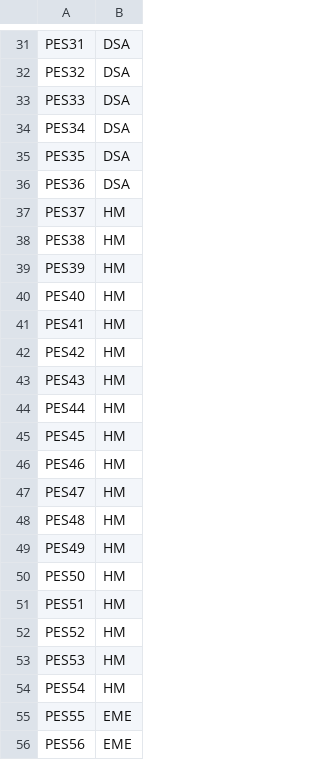
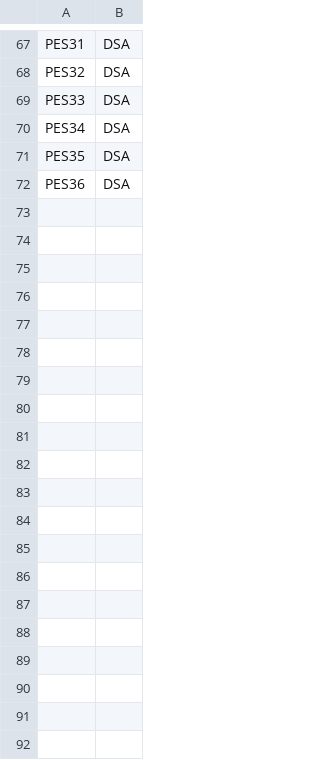
Before and after one commit to madhavmk/Exam-Seating-Allocation, a CSV file: Group_2/student-details.csv, drawn as a sheet; only a part is shown, gaps mark what is left out; removed rows and columns are numbered as before the commit, all else as after; the diff covers the shown part only; the diff names each change by its address in the sheet, - before the commit and + after, or states it on an @@ line.

```diff
--- a/Group_2/student-details.csv
+++ b/Group_2/student-details.csv
-row 37: PES37 | HM
-row 38: PES38 | HM
-row 39: PES39 | HM
-row 40: PES40 | HM
-row 41: PES41 | HM
-row 42: PES42 | HM
-row 43: PES43 | HM
-row 44: PES44 | HM
-row 45: PES45 | HM
-row 46: PES46 | HM
-row 47: PES47 | HM
-row 48: PES48 | HM
-row 49: PES49 | HM
-row 50: PES50 | HM
-row 51: PES51 | HM
-row 52: PES52 | HM
-row 53: PES53 | HM
-row 54: PES54 | HM
-row 55: PES55 | EME
-row 56: PES56 | EME
```
Also changed, not shown: 36 added rows, 16 removed rows and 18 edited cells elsewhere in this file, Group_1/student-details.csv, Group_3/student-details.csv, 26 other files.
